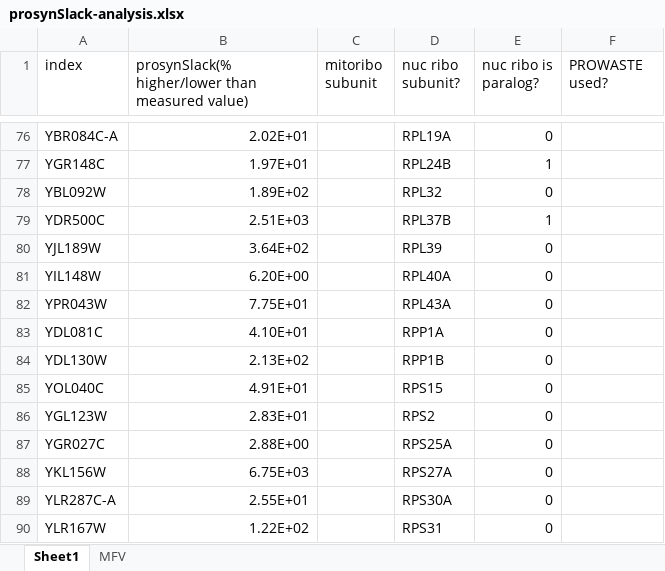
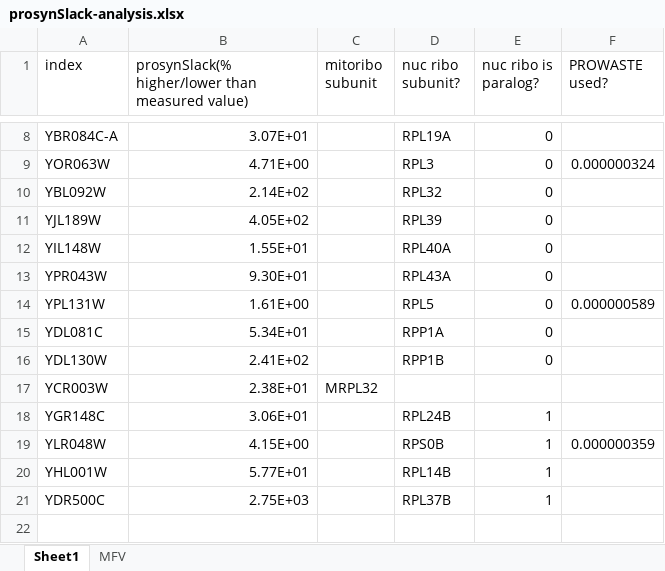
Before and after one commit to EarthToMooney/scRBA, an Excel workbook: parameterization/kapp/datasets/Shen2024_batchGlc_using_MFA_and_scRBA_methods/prosynSlack-analysis.xlsx, sheet Sheet1, drawn as a sheet; only a part is shown, gaps mark what is left out; values as stored, in another font and other column widths than the file's, no borders; table styles not drawn; removed rows and columns are numbered as before the commit, all else as after; the diff covers the shown part only; the diff names each change by its address in the sheet, - before the commit and + after, or states it on an @@ line.

Commit message:
made unknown proteins part of unknown ribo list; updated list of mito translated proteins based on genome and UniProt info

```diff
--- a/parameterization/kapp/datasets/Shen2024_batchGlc_using_MFA_and_scRBA_methods/prosynSlack-analysis.xlsx (sheet Sheet1)
+++ b/parameterization/kapp/datasets/Shen2024_batchGlc_using_MFA_and_scRBA_methods/prosynSlack-analysis.xlsx (sheet Sheet1)
-B8: 2.02E+01
+B8: 3.07E+01
-row 77: YGR148C | 1.97E+01 |  | RPL24B | 1
+row 9: YOR063W | 4.71E+00 |  | RPL3 | 0 | 0.000000324
-B10: 1.89E+02
+B10: 2.14E+02
-row 79: YDR500C | 2.51E+03 |  | RPL37B | 1
-B11: 3.64E+02
+B11: 4.05E+02
-B12: 6.20E+00
+B12: 1.55E+01
-B13: 7.75E+01
+B13: 9.30E+01
+row 14: YPL131W | 1.61E+00 |  | RPL5 | 0 | 0.000000589
-B15: 4.10E+01
+B15: 5.34E+01
-B16: 2.13E+02
+B16: 2.41E+02
-row 85: YOL040C | 4.91E+01 |  | RPS15 | 0
-row 86: YGL123W | 2.83E+01 |  | RPS2 | 0
-row 87: YGR027C | 2.88E+00 |  | RPS25A | 0
-row 88: YKL156W | 6.75E+03 |  | RPS27A | 0
-row 89: YLR287C-A | 2.55E+01 |  | RPS30A | 0
-row 90: YLR167W | 1.22E+02 |  | RPS31 | 0
+row 17: YCR003W | 2.38E+01 | MRPL32
+row 18: YGR148C | 3.06E+01 |  | RPL24B | 1
+row 19: YLR048W | 4.15E+00 |  | RPS0B | 1 | 0.000000359
+row 20: YHL001W | 5.77E+01 |  | RPL14B | 1
+row 21: YDR500C | 2.75E+03 |  | RPL37B | 1
```
Also changed, not shown: 6 added rows and 74 removed rows elsewhere in this sheet, 28 other files.
